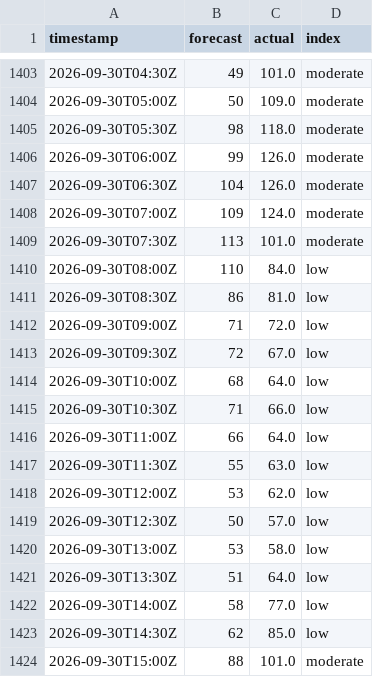
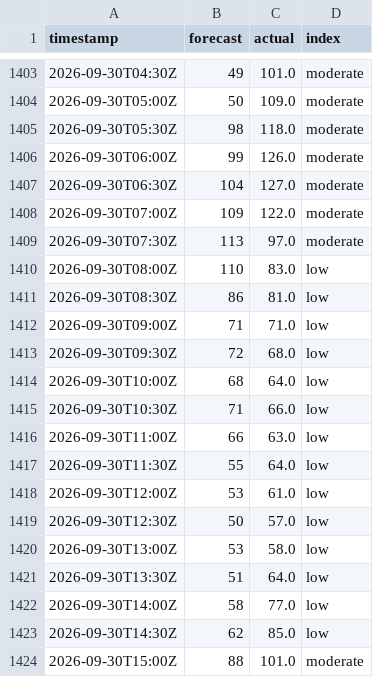
Before and after one commit to sweetluvz/Collectdata, a CSV file: data/energy/gb/carbon_intensity/2026-09.csv, drawn as a sheet; only a part is shown, gaps mark what is left out.

```diff
--- a/data/energy/gb/carbon_intensity/2026-09.csv
+++ b/data/energy/gb/carbon_intensity/2026-09.csv
@@ -1406,14 +1406,14 @@ timestamp,forecast,actual,index
 2026-09-30T06:00Z,99,126.0,moderate
-2026-09-30T06:30Z,104,126.0,moderate
-2026-09-30T07:00Z,109,124.0,moderate
-2026-09-30T07:30Z,113,101.0,moderate
-2026-09-30T08:00Z,110,84.0,low
+2026-09-30T06:30Z,104,127.0,moderate
+2026-09-30T07:00Z,109,122.0,moderate
+2026-09-30T07:30Z,113,97.0,moderate
+2026-09-30T08:00Z,110,83.0,low
 2026-09-30T08:30Z,86,81.0,low
-2026-09-30T09:00Z,71,72.0,low
-2026-09-30T09:30Z,72,67.0,low
+2026-09-30T09:00Z,71,71.0,low
+2026-09-30T09:30Z,72,68.0,low
 2026-09-30T10:00Z,68,64.0,low
 2026-09-30T10:30Z,71,66.0,low
-2026-09-30T11:00Z,66,64.0,low
-2026-09-30T11:30Z,55,63.0,low
-2026-09-30T12:00Z,53,62.0,low
+2026-09-30T11:00Z,66,63.0,low
+2026-09-30T11:30Z,55,64.0,low
+2026-09-30T12:00Z,53,61.0,low
 2026-09-30T12:30Z,50,57.0,low
```
Also changed, not shown: data/energy/gb/carbon_intensity/2026-10.csv, data/energy/gb/demand/2026-10.csv, 3 other files.
